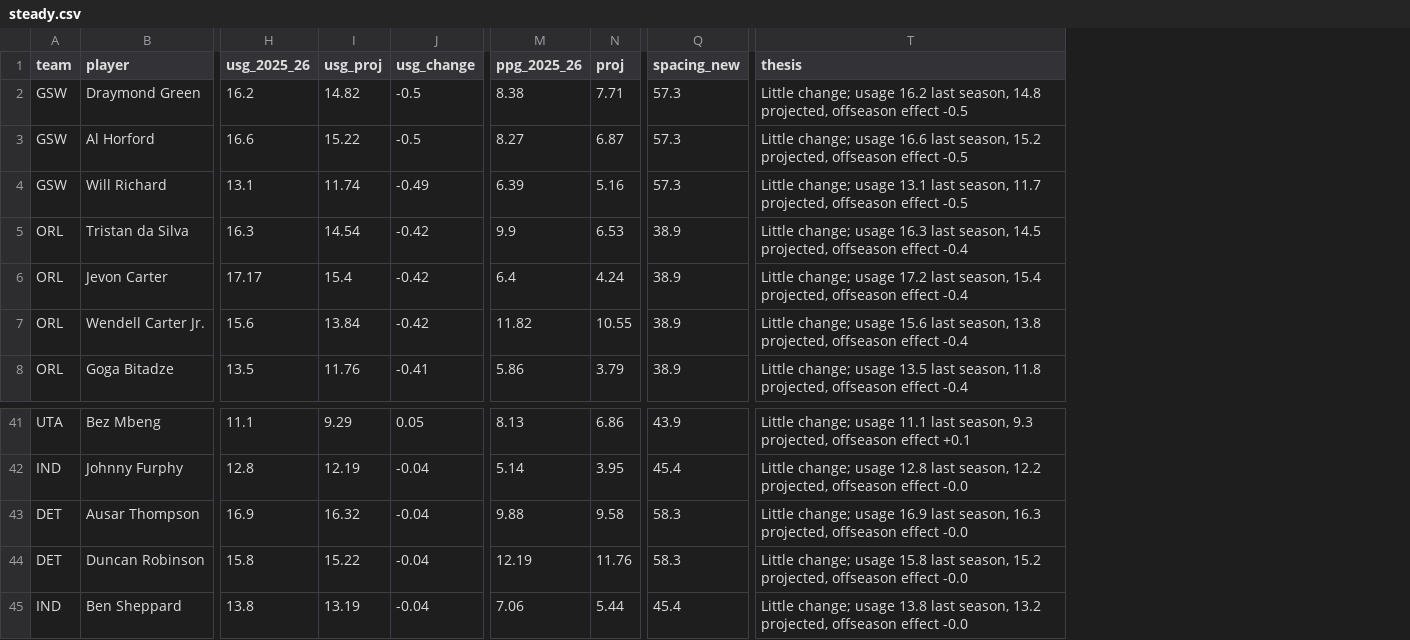
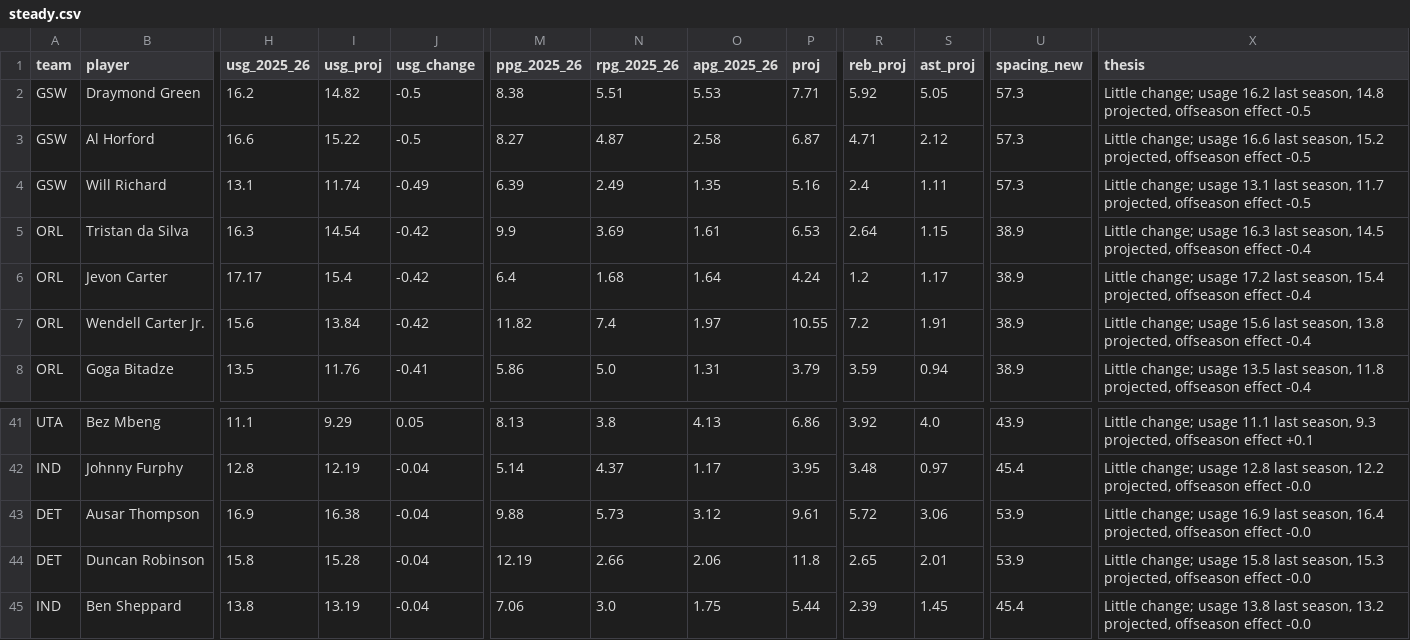
Before and after one commit to RohanRepala0/NBA_RFQ_2026_Models, a CSV file: data/catalog/usage_tiers/low/steady.csv, drawn as a sheet; only a part is shown, gaps mark what is left out; addresses are those after the commit; the diff names each change by its address in the sheet, - before the commit and + after, or states it on an @@ line.

```diff
--- a/data/catalog/usage_tiers/low/steady.csv
+++ b/data/catalog/usage_tiers/low/steady.csv
+column N (rpg_2025_26), rows 2-8: 5.51 | 4.87 | 2.49 | 3.69 | 1.68 | 7.4 | 5.0; rows 41-45: 3.8 | 4.37 | 5.73 | 2.66 | 3.0
+column O (apg_2025_26), rows 2-8: 5.53 | 2.58 | 1.35 | 1.61 | 1.64 | 1.97 | 1.31; rows 41-45: 4.13 | 1.17 | 3.12 | 2.06 | 1.75
+column R (reb_proj), rows 2-8: 5.92 | 4.71 | 2.4 | 2.64 | 1.2 | 7.2 | 3.59; rows 41-45: 3.92 | 3.48 | 5.72 | 2.65 | 2.39
+column S (ast_proj), rows 2-8: 5.05 | 2.12 | 1.11 | 1.15 | 1.17 | 1.91 | 0.94; rows 41-45: 4.0 | 0.97 | 3.06 | 2.01 | 1.45
-I43 (usg_proj): 16.32
+I43 (usg_proj): 16.38
-P43 (proj): 9.58
+P43 (proj): 9.61
-U43:U44 (spacing_new): 58.3
+U43:U44 (spacing_new): 53.9
-X43 (thesis): …last season, 16.3 projected, offseason…
+X43 (thesis): …last season, 16.4 projected, offseason…
-I44 (usg_proj): 15.22
+I44 (usg_proj): 15.28
-P44 (proj): 11.76
+P44 (proj): 11.8
-X44 (thesis): …last season, 15.2 projected, offseason…
+X44 (thesis): …last season, 15.3 projected, offseason…
```
Also changed, not shown: data/catalog/usage_tiers/low/arrival.csv, data/catalog/usage_tiers/low/squeeze.csv, 46 other files.
